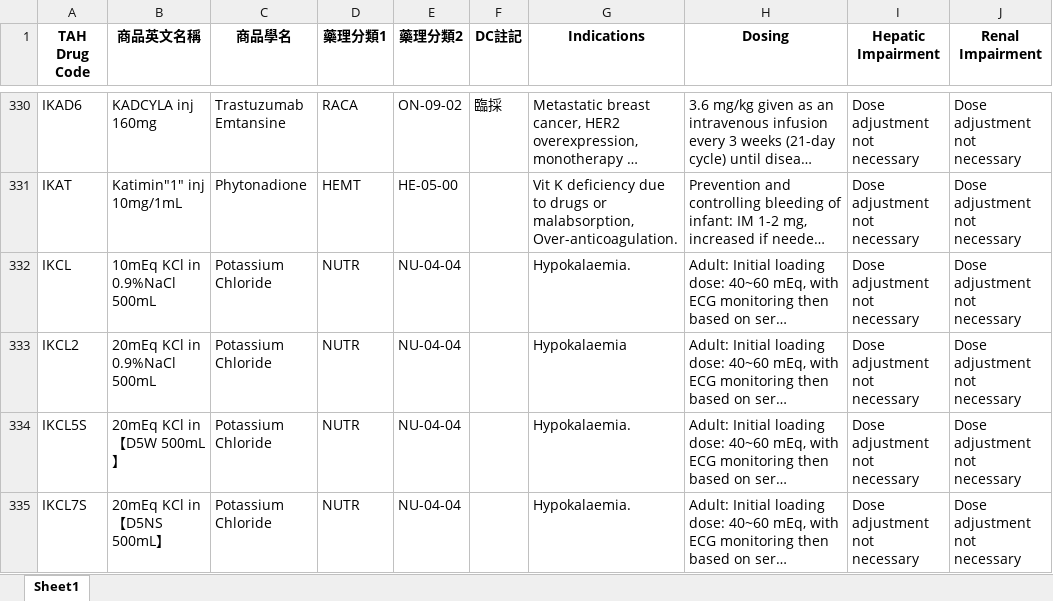
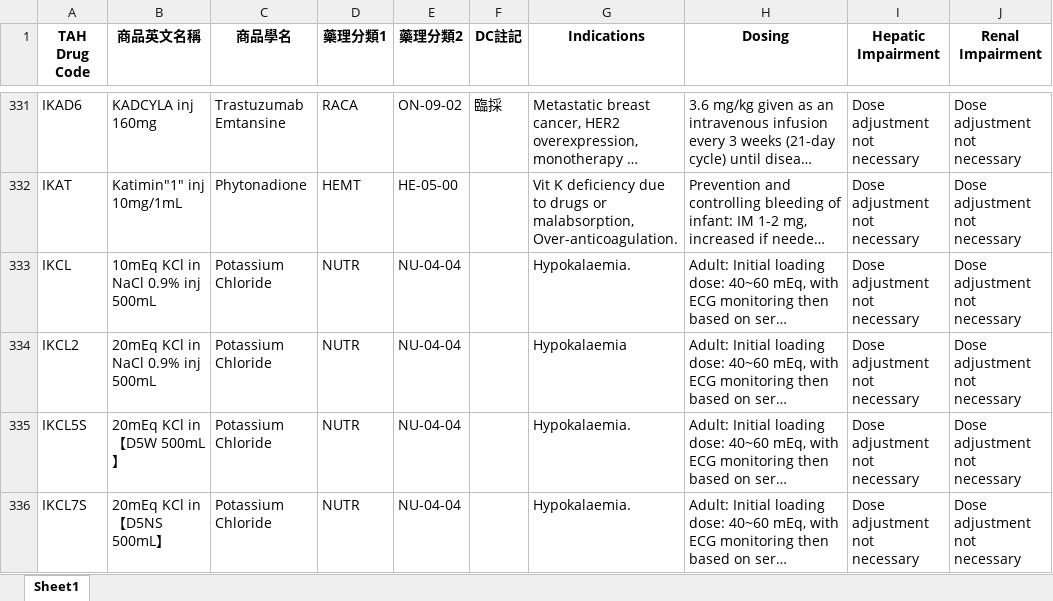
Before and after one commit to shin13/formulary-gitbook, an Excel workbook: formulary.xlsx, sheet Sheet1, drawn as a sheet; only a part is shown, gaps mark what is left out; long unchanged cells end in …; values as stored, in another font and other column widths than the file's, no borders; addresses are those after the commit; the diff covers the shown part only; the diff names each change by its address in the sheet, - before the commit and + after, or states it on an @@ line.

```diff
--- a/formulary.xlsx (sheet Sheet1)
+++ b/formulary.xlsx (sheet Sheet1)
-B333 (商品英文名稱): 10mEq KCl in 0.9%NaCl 500mL
+B333 (商品英文名稱): 10mEq KCl in NaCl 0.9% inj 500mL
-B334 (商品英文名稱): 20mEq KCl in 0.9%NaCl 500mL
+B334 (商品英文名稱): 20mEq KCl in NaCl 0.9% inj 500mL
```
Also changed, not shown: 5 added rows, 4 removed rows and 48 edited cells elsewhere in this sheet, formulary2.xlsx, 46 other files.
